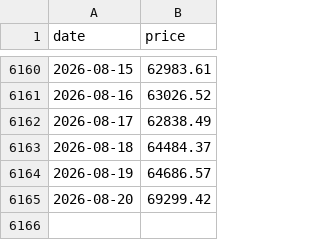
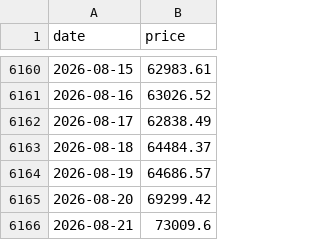
Before and after one commit to 2attendant-Witt0-2Founding-spruce/what-if-btc, a CSV file: dates/history.csv, drawn as a sheet; only a part is shown, gaps mark what is left out; the diff names each change by its address in the sheet, - before the commit and + after, or states it on an @@ line.

```diff
--- a/dates/history.csv
+++ b/dates/history.csv
+row 6166: 2026-08-21 | 73009.6
```
Also changed, not shown: 1 other file.
